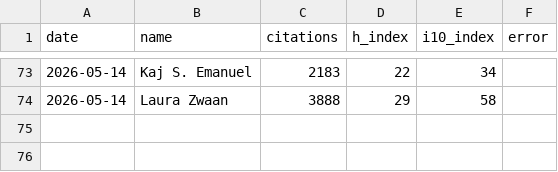
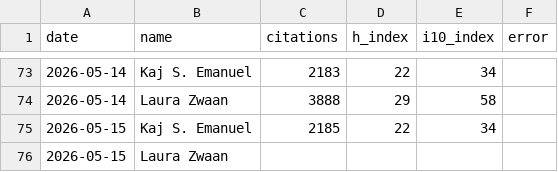
Before and after one commit to kajemanuel12/ratrace, a CSV file: citations_combined.csv, drawn as a sheet; only a part is shown, gaps mark what is left out.

```diff
--- a/citations_combined.csv
+++ b/citations_combined.csv
@@ -74 +74,3 @@ date,name,citations,h_index,i10_index,error
 2026-05-14,Laura Zwaan,3888,29,58,
+2026-05-15,Kaj S. Emanuel,2185,22,34,
+2026-05-15,Laura Zwaan,,,,
```
